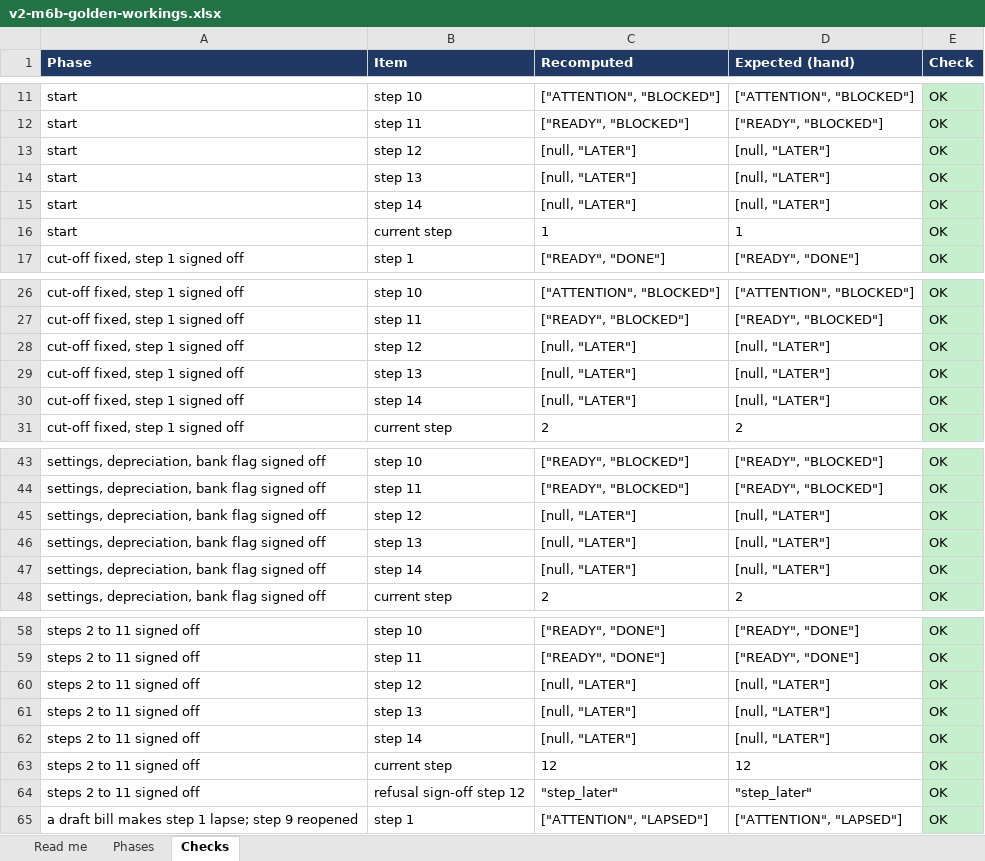
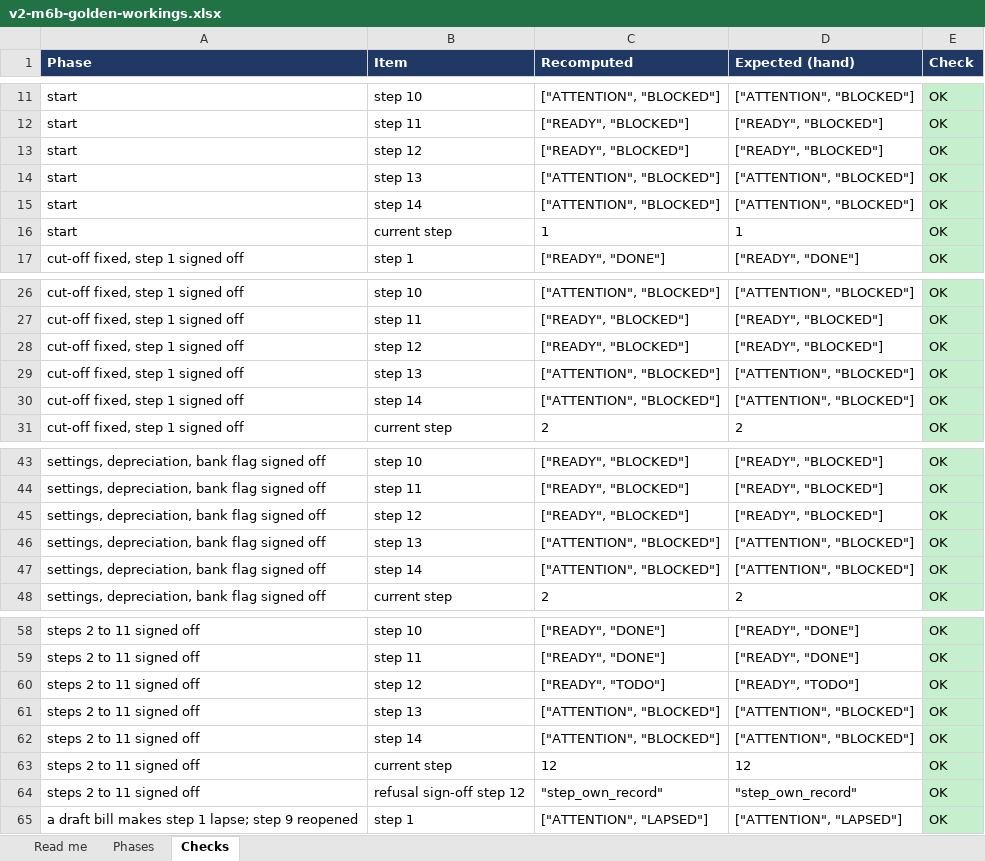
Before and after one commit to mianshoaiblhr/UK-Accounting-Platform, an Excel workbook: docs/architecture/v2-m6b-golden-workings.xlsx, sheet Checks, drawn as a sheet; only a part is shown, gaps mark what is left out; values as stored, in another font and other column widths than the file's, no borders; the diff covers the shown part only; the diff names each change by its address in the sheet, - before the commit and + after, or states it on an @@ line.

```diff
--- a/docs/architecture/v2-m6b-golden-workings.xlsx (sheet Checks)
+++ b/docs/architecture/v2-m6b-golden-workings.xlsx (sheet Checks)
-C13 (Recomputed): [null, "LATER"]
+C13 (Recomputed): ["READY", "BLOCKED"]
-D13 (Expected (hand)): [null, "LATER"]
+D13 (Expected (hand)): ["READY", "BLOCKED"]
-C14:C15 (Recomputed): [null, "LATER"]
+C14:C15 (Recomputed): ["ATTENTION", "BLOCKED"]
-D14:D15 (Expected (hand)): [null, "LATER"]
+D14:D15 (Expected (hand)): ["ATTENTION", "BLOCKED"]
-C28 (Recomputed): [null, "LATER"]
+C28 (Recomputed): ["READY", "BLOCKED"]
-D28 (Expected (hand)): [null, "LATER"]
+D28 (Expected (hand)): ["READY", "BLOCKED"]
-C29:C30 (Recomputed): [null, "LATER"]
+C29:C30 (Recomputed): ["ATTENTION", "BLOCKED"]
-D29:D30 (Expected (hand)): [null, "LATER"]
+D29:D30 (Expected (hand)): ["ATTENTION", "BLOCKED"]
-C45 (Recomputed): [null, "LATER"]
+C45 (Recomputed): ["READY", "BLOCKED"]
-D45 (Expected (hand)): [null, "LATER"]
+D45 (Expected (hand)): ["READY", "BLOCKED"]
-C46:C47 (Recomputed): [null, "LATER"]
+C46:C47 (Recomputed): ["ATTENTION", "BLOCKED"]
-D46:D47 (Expected (hand)): [null, "LATER"]
+D46:D47 (Expected (hand)): ["ATTENTION", "BLOCKED"]
-C60 (Recomputed): [null, "LATER"]
+C60 (Recomputed): ["READY", "TODO"]
-D60 (Expected (hand)): [null, "LATER"]
+D60 (Expected (hand)): ["READY", "TODO"]
-C61:C62 (Recomputed): [null, "LATER"]
+C61:C62 (Recomputed): ["ATTENTION", "BLOCKED"]
-D61:D62 (Expected (hand)): [null, "LATER"]
+D61:D62 (Expected (hand)): ["ATTENTION", "BLOCKED"]
-C64 (Recomputed): "step_later"
+C64 (Recomputed): "step_own_record"
-D64 (Expected (hand)): "step_later"
+D64 (Expected (hand)): "step_own_record"
```
Also changed, not shown: 6 edited cells elsewhere in this sheet, sheet Phases, sheet Read me, docs/architecture/v2-compliance-matrix.xlsx, 39 other files.
